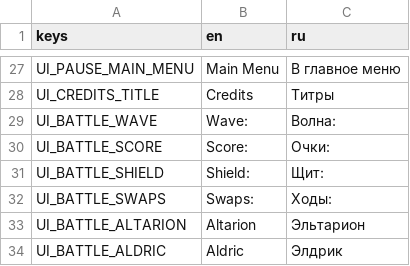
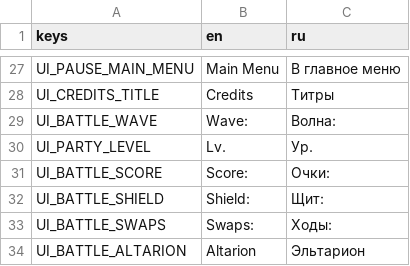
Before and after one commit to geniussjack/AlJourney, a CSV file: Data/Languages/translations.csv, drawn as a sheet; only a part is shown, gaps mark what is left out; the shorter side is filled out with more unchanged rows.

Commit message:
feat(progression): add a shared party level/XP system
Hero stat growth previously only came from shop purchases; the
design document described a second growth path — a shared level/XP
system for the whole party — as designed but never implemented in
SaveData. Adds it:

- SaveData.party_level/party_xp, persisted like everything else
- enemies grant XP on defeat (GameConstants.XP_PER_BASIC_ENEMY/
  MINIBOSS/BOSS), scaled by wave via ScalingSystem.scale_reward, same
  as coins
- GameStateManager.add_party_xp() handles the level curve (linear
  growth per level) and returns how many levels were gained
- BattleManager applies the flat stat bonus (+5 HP/+1 damage/+1
  defense per level) to every live party member via
  DualHeroSystem.get_party_members(), not just the two heroes, so a
  future mercenary slot is covered automatically
- current level shown in BattleHUD and CampaignMapScene

Numbers are a first pass, not final balance — see docs/design-document.md.

```diff
--- a/Data/Languages/translations.csv
+++ b/Data/Languages/translations.csv
@@ -29,2 +29,3 @@ UI_CREDITS_TITLE,Credits,Титры
 UI_BATTLE_WAVE,Wave:,Волна:
+UI_PARTY_LEVEL,Lv.,Ур.
 UI_BATTLE_SCORE,Score:,Очки:
```
Also changed, not shown: 7 other files.
